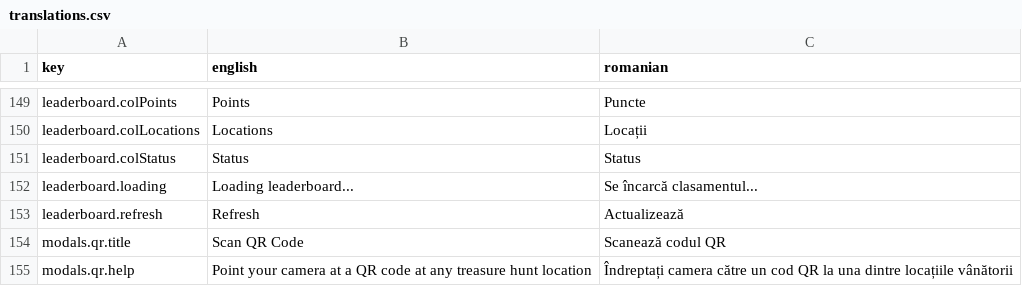
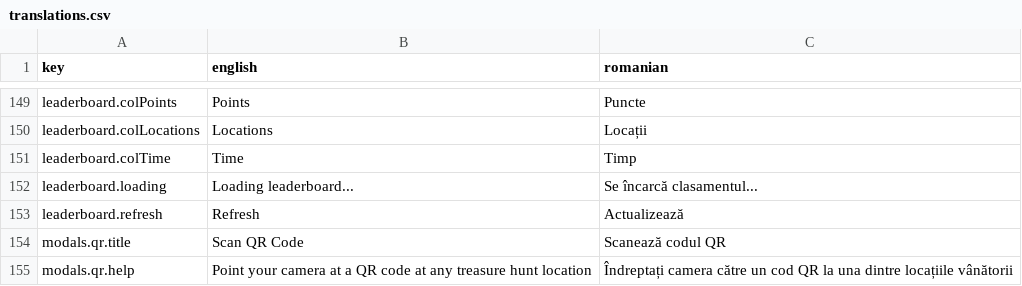
Before and after one commit to JWalker899/testsite, a CSV file: locales/translations.csv, drawn as a sheet; only a part is shown, gaps mark what is left out; removed rows and columns are numbered as before the commit, all else as after; the diff covers the shown part only; the diff names each change by its address in the sheet, - before the commit and + after, or states it on an @@ line.

```diff
--- a/locales/translations.csv
+++ b/locales/translations.csv
-row 151: leaderboard.colStatus | Status | Status
+row 151: leaderboard.colTime | Time | Timp
```
Also changed, not shown: 24 added rows elsewhere in this file, 4 other files.
